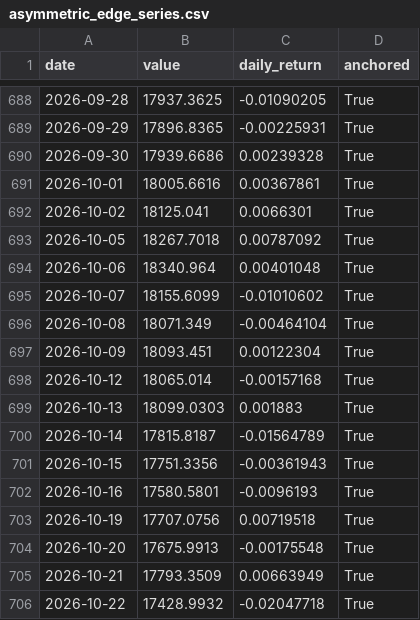
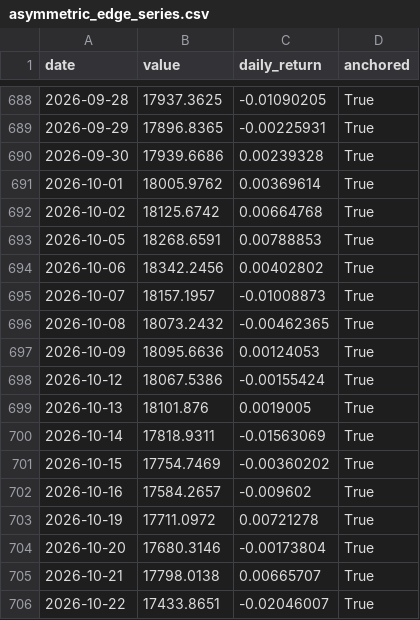
Before and after one commit to metamarsh/asymmetric-edge-dashboard, a CSV file: asymmetric_edge_series.csv, drawn as a sheet; only a part is shown, gaps mark what is left out; the diff covers the shown part only.

```diff
--- a/asymmetric_edge_series.csv
+++ b/asymmetric_edge_series.csv
@@ -690,17 +690,17 @@ date,value,daily_return,anchored
 2026-09-30,17939.6686,0.00239328,True
-2026-10-01,18005.6616,0.00367861,True
-2026-10-02,18125.041,0.0066301,True
-2026-10-05,18267.7018,0.00787092,True
-2026-10-06,18340.964,0.00401048,True
-2026-10-07,18155.6099,-0.01010602,True
-2026-10-08,18071.349,-0.00464104,True
-2026-10-09,18093.451,0.00122304,True
-2026-10-12,18065.014,-0.00157168,True
-2026-10-13,18099.0303,0.001883,True
-2026-10-14,17815.8187,-0.01564789,True
-2026-10-15,17751.3356,-0.00361943,True
-2026-10-16,17580.5801,-0.0096193,True
-2026-10-19,17707.0756,0.00719518,True
-2026-10-20,17675.9913,-0.00175548,True
-2026-10-21,17793.3509,0.00663949,True
-2026-10-22,17428.9932,-0.02047718,True
+2026-10-01,18005.9762,0.00369614,True
+2026-10-02,18125.6742,0.00664768,True
+2026-10-05,18268.6591,0.00788853,True
+2026-10-06,18342.2456,0.00402802,True
+2026-10-07,18157.1957,-0.01008873,True
+2026-10-08,18073.2432,-0.00462365,True
+2026-10-09,18095.6636,0.00124053,True
+2026-10-12,18067.5386,-0.00155424,True
+2026-10-13,18101.876,0.0019005,True
+2026-10-14,17818.9311,-0.01563069,True
+2026-10-15,17754.7469,-0.00360202,True
+2026-10-16,17584.2657,-0.009602,True
+2026-10-19,17711.0972,0.00721278,True
+2026-10-20,17680.3146,-0.00173804,True
+2026-10-21,17798.0138,0.00665707,True
+2026-10-22,17433.8651,-0.02046007,True
```
Also changed, not shown: 14 edited cells elsewhere in this file, price_snapshot.csv.
